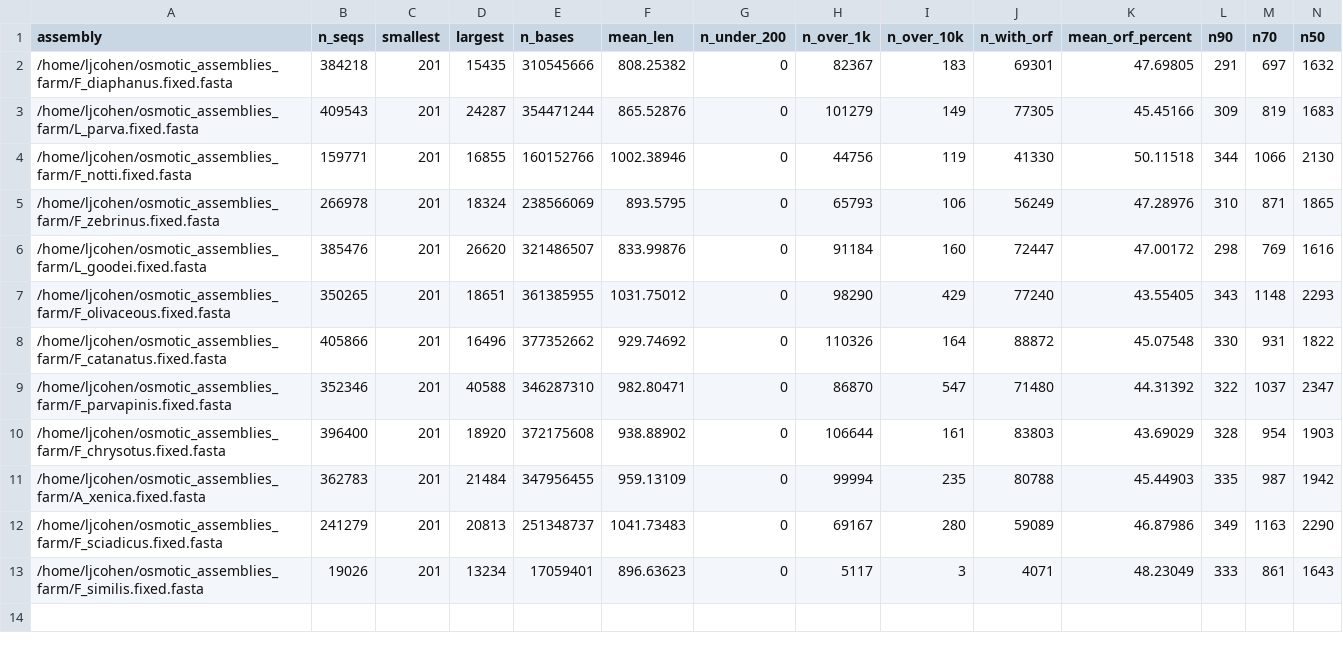
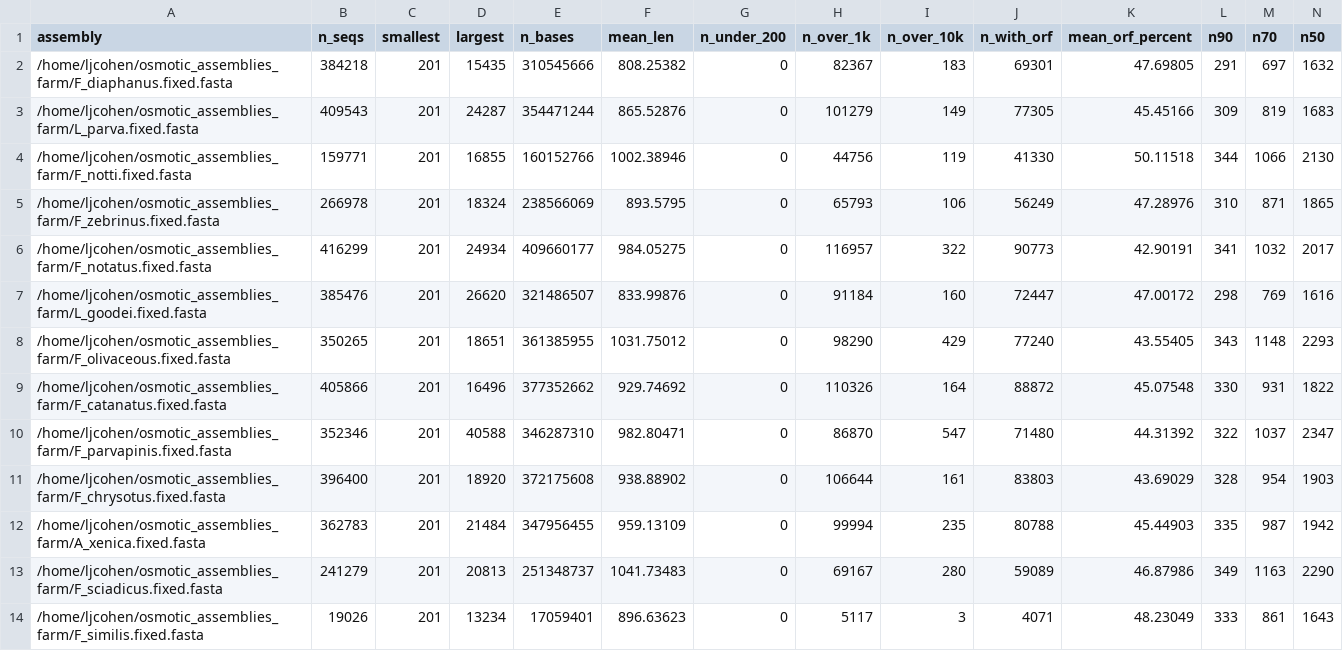
Before and after one commit to WhiteheadLab/osmotic, a CSV file: evaluation_data/transrate_reference_trinity_v_Fhet.csv, drawn as a sheet; only a part is shown; rows hold the shown columns only; the diff names each change by its address in the sheet, - before the commit and + after, or states it on an @@ line.

```diff
--- a/evaluation_data/transrate_reference_trinity_v_Fhet.csv
+++ b/evaluation_data/transrate_reference_trinity_v_Fhet.csv
+row 6: /home/ljcohen/osmotic_assemblies_farm/F_notatus.fixed.fasta | 416299 | 201 | 24934 | 409660177 | 984.05275 | 0 | 116957 | 322 | 90773 | 42.90191 | 341 | 1032 | 2017
```
Also changed, not shown: evaluation_data/transrate_reverse_Fhet_v_trinity.csv.
